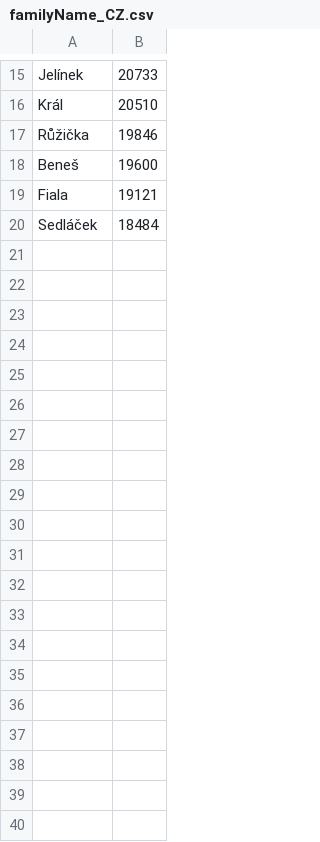
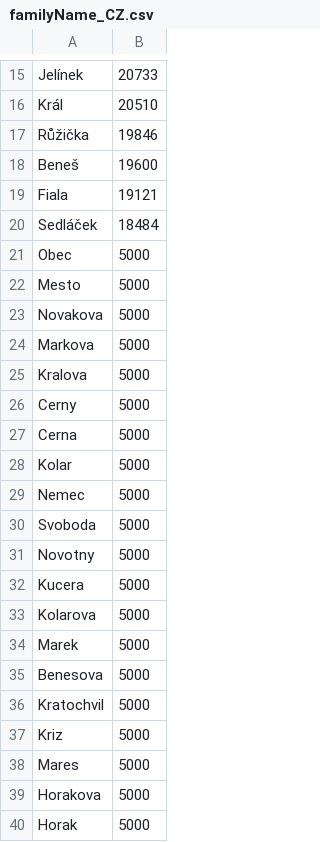
Before and after one commit to Arboratum-Open/fastbeangen, a CSV file: fastbeangen/src/main/resources/generator/familyName_CZ.csv, drawn as a sheet; only a part is shown, gaps mark what is left out; the diff covers the shown part only.

Commit message:
[IMPROVEMENT] updated familyname datasets

```diff
--- a/fastbeangen/src/main/resources/generator/familyName_CZ.csv
+++ b/fastbeangen/src/main/resources/generator/familyName_CZ.csv
@@ -20 +20,21 @@ Fiala,19121
 Sedláček,18484
+Obec,5000
+Mesto,5000
+Novakova,5000
+Markova,5000
+Kralova,5000
+Cerny,5000
+Cerna,5000
+Kolar,5000
+Nemec,5000
+Svoboda,5000
+Novotny,5000
+Kucera,5000
+Kolarova,5000
+Marek,5000
+Benesova,5000
+Kratochvil,5000
+Kriz,5000
+Mares,5000
+Horakova,5000
+Horak,5000
```
Also changed, not shown: 68 added rows elsewhere in this file, fastbeangen/src/main/resources/generator/familyName_AT.csv, fastbeangen/src/main/resources/generator/familyName_CH.csv, 2 other files.
